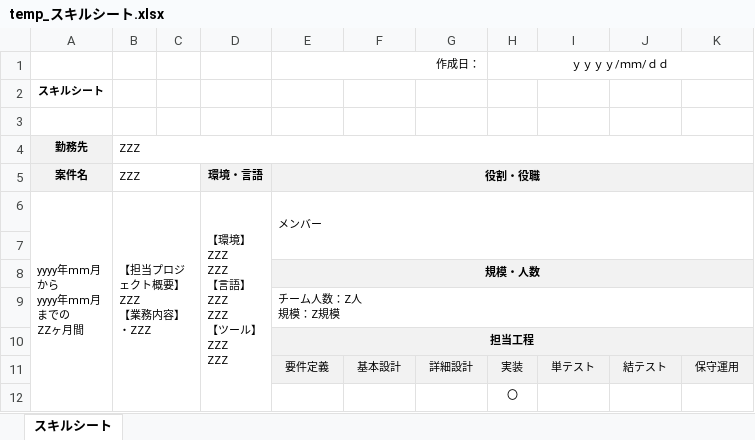
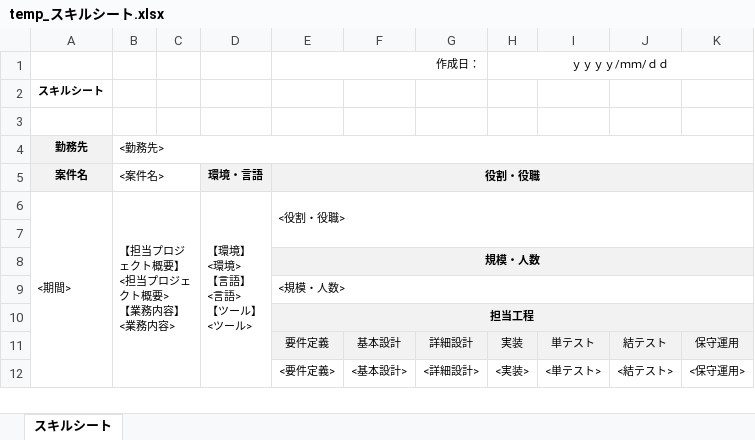
Before and after one commit to hayashikunita/AIResumeandSkillSheetUpdateApp, an Excel workbook: data/temp/temp_スキルシート.xlsx, sheet スキルシート, drawn as a sheet; values as stored, in another font and other column widths than the file's, no borders; removed rows and columns are numbered as before the commit, all else as after; ↵ is a line break in a cell; the diff names each change by its address in the sheet, - before the commit and + after, or states it on an @@ line.

```diff
--- a/data/temp/temp_スキルシート.xlsx (sheet スキルシート)
+++ b/data/temp/temp_スキルシート.xlsx (sheet スキルシート)
-B4 (<案件名>): ZZZ
+B4 (<案件名>): <勤務先>
-B5: ZZZ
+B5: <案件名>
-row 6: yyyy年mm月 ↵ から ↵ yyyy年mm月 ↵ までの ↵ ZZヶ月間 | 【担当プロジェクト概要】 ↵ ZZZ ↵ 【業務内容】 ↵ ・ZZZ |  | 【環境】 ↵ ZZZ ↵ ZZZ ↵ 【言語】 ↵ ZZZ ↵ ZZZ ↵ 【ツール】 ↵ ZZZ ↵ ZZZ | メンバー
+row 6: <期間> | 【担当プロジェクト概要】 ↵ <担当プロジェクト概要> ↵ 【業務内容】 ↵ <業務内容> |  | 【環境】 ↵ <環境> ↵ 【言語】 ↵ <言語> ↵ 【ツール】 ↵ <ツール> | <役割・役職>
-E9 (役割・役職): チーム人数：Z人 ↵ 規模：Z規模
+E9 (役割・役職): <規模・人数>
-row 12:  |  |  |  |  |  |  | 〇
+row 12:  |  |  |  | <要件定義> | <基本設計> | <詳細設計> | <実装> | <単テスト> | <結テスト> | <保守運用>
```
Also changed, not shown: 3 other files.
